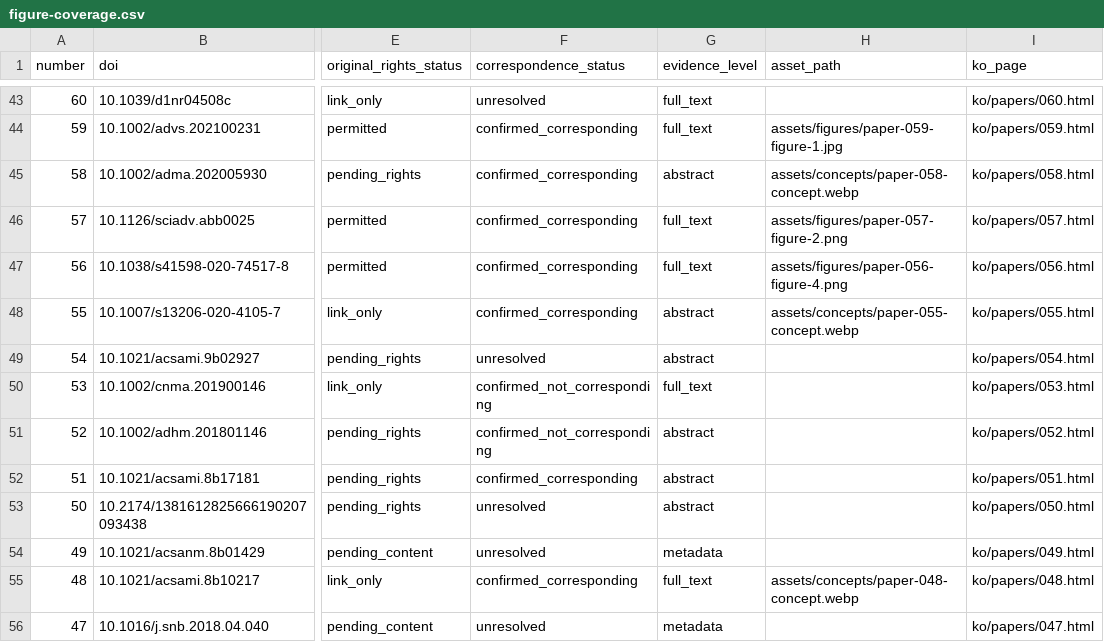
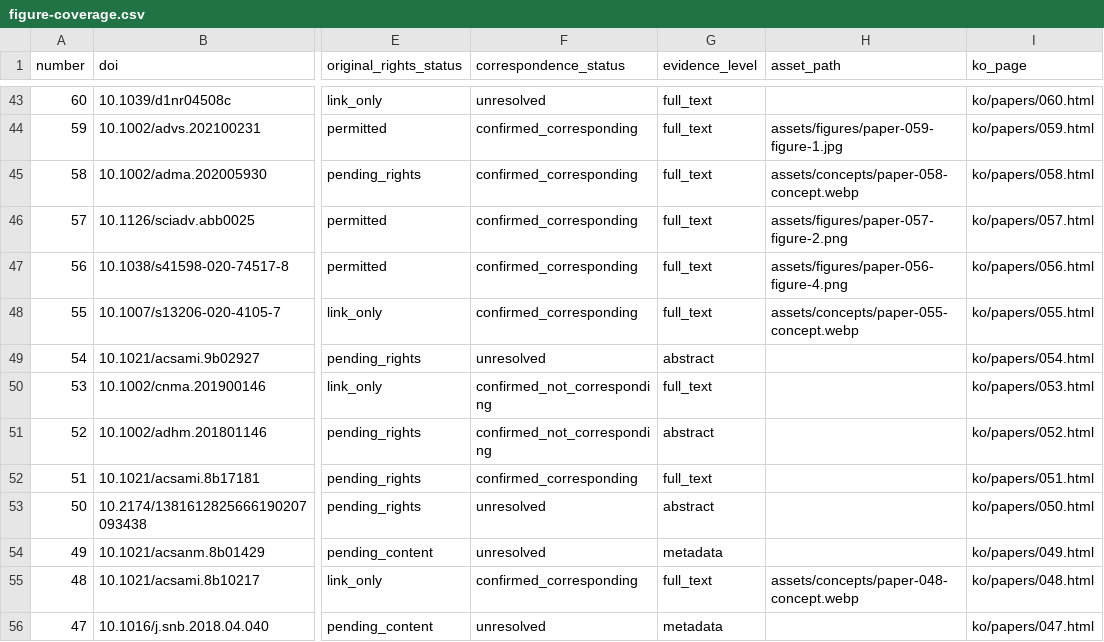
Before and after one commit to jungmokseo/bliss-lab-website, a CSV file: resources/data/figure-coverage.csv, drawn as a sheet; only a part is shown, gaps mark what is left out; the diff names each change by its address in the sheet, - before the commit and + after, or states it on an @@ line.

Commit message:
Publish bounded research commentary and source-backed author corrections
Add bilingual, explicitly scoped commentary for papers 51, 55, 58 and 93,
while retaining the abstract-only hold for paper 67. Restore Seung-No
Hong in paper 93 authorship metadata and explain the correction to a
paper cited by review 58 without implying independent efficacy validation.

Publish exactly the 26 files in the reviewed manifest. Existing scientific
audit limits, correspondence classifications and site assets are preserved.

```diff
--- a/resources/data/figure-coverage.csv
+++ b/resources/data/figure-coverage.csv
-G45 (evidence_level): abstract
+G45 (evidence_level): full_text
-G48 (evidence_level): abstract
+G48 (evidence_level): full_text
-G52 (evidence_level): abstract
+G52 (evidence_level): full_text
```
Also changed, not shown: 25 other files.
